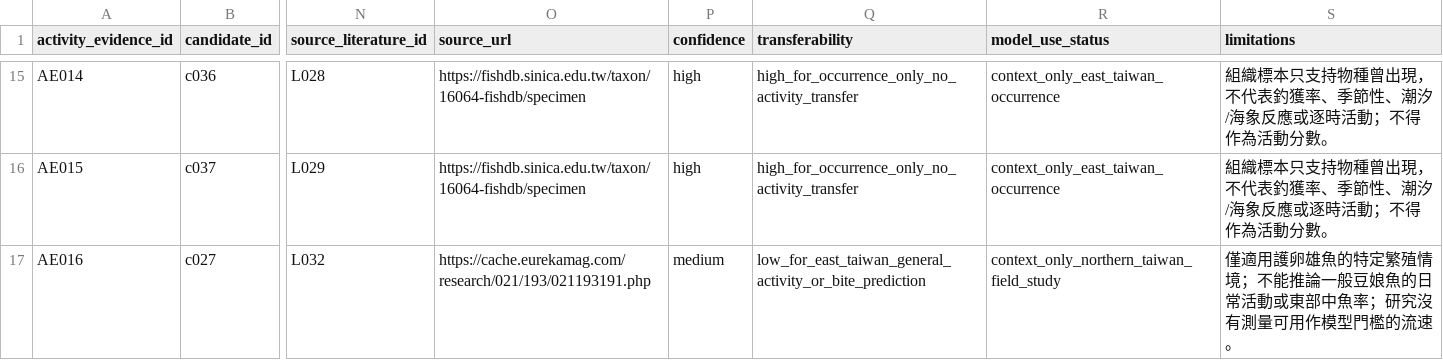
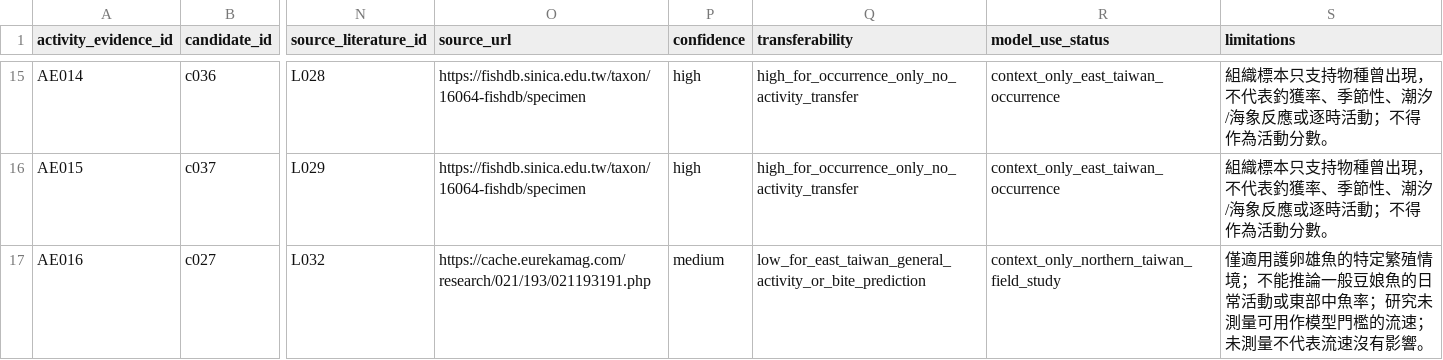
Before and after one commit to fb326549-lang/fishing-intelligence, a CSV file: P2/species/species_activity_evidence_register.csv, drawn as a sheet; only a part is shown, gaps mark what is left out; the diff names each change by its address in the sheet, - before the commit and + after, or states it on an @@ line.

Commit message:
Clarify unmeasured flow threshold in damselfish evidence

```diff
--- a/P2/species/species_activity_evidence_register.csv
+++ b/P2/species/species_activity_evidence_register.csv
-S17 (limitations): …率；研究沒有測量可用作模型門檻的流速。
+S17 (limitations): …率；研究未測量可用作模型門檻的流速；未測量不代表流速沒有影響。
```
